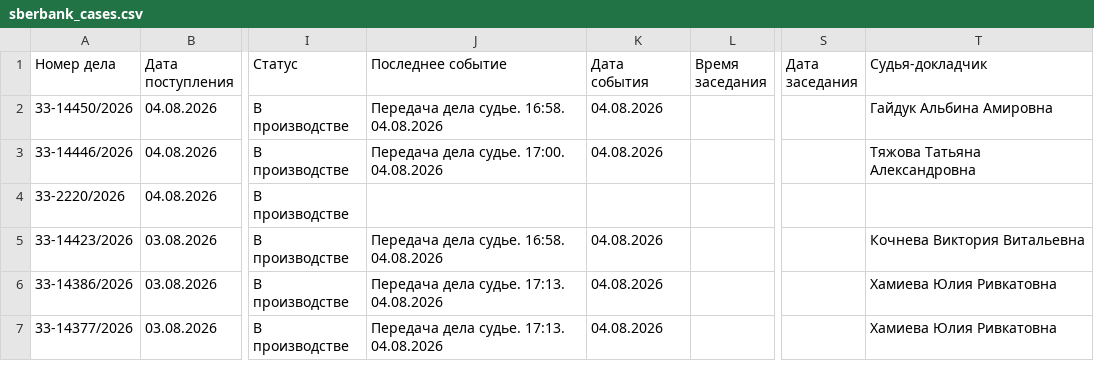
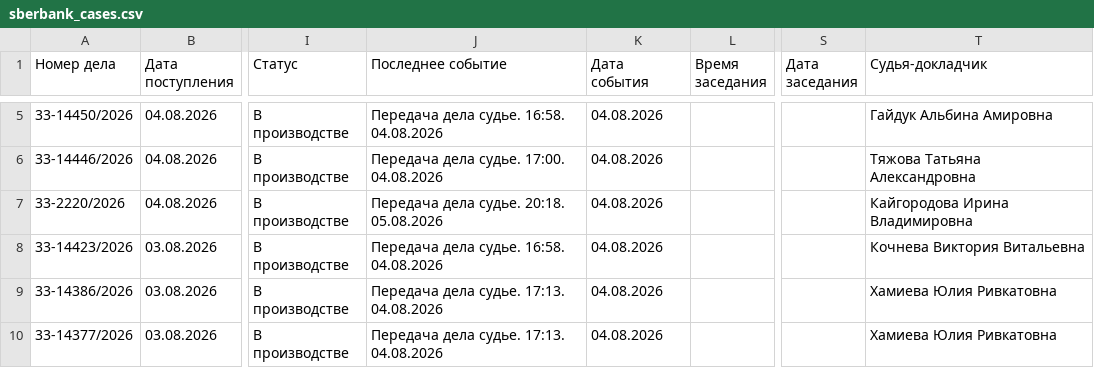
Before and after one commit to SelivanovAS/dashboard-ural, a CSV file: data/sberbank_cases.csv, drawn as a sheet; only a part is shown, gaps mark what is left out; addresses are those after the commit; the diff covers the shown part only; the diff names each change by its address in the sheet, - before the commit and + after, or states it on an @@ line.

```diff
--- a/data/sberbank_cases.csv
+++ b/data/sberbank_cases.csv
-J7 (Последнее событие): (empty)
+J7 (Последнее событие): Передача дела судье. 20:18. 05.08.2026
-K7 (Дата события): (empty)
+K7 (Дата события): 04.08.2026
-T7 (Судья-докладчик): (empty)
+T7 (Судья-докладчик): Кайгородова Ирина Владимировна
```
Also changed, not shown: 3 added rows and 5 edited cells elsewhere in this file, 8 other files.
